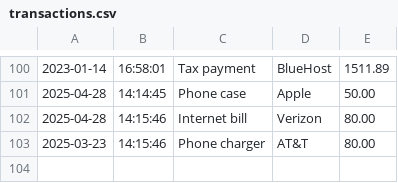
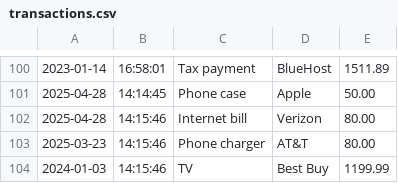
Before and after one commit to arthurmov/AccountingLedgerApp, a CSV file: transactions.csv, drawn as a sheet; only a part is shown, gaps mark what is left out.

```diff
--- a/transactions.csv
+++ b/transactions.csv
@@ -103 +103,2 @@
 2025-03-23|14:15:46|Phone charger|AT&T|80.00
+2024-01-03|14:15:46|TV|Best Buy|1199.99
```
Also changed, not shown: 2 other files.
